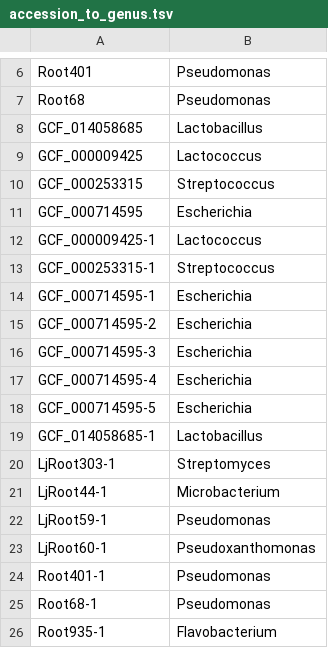
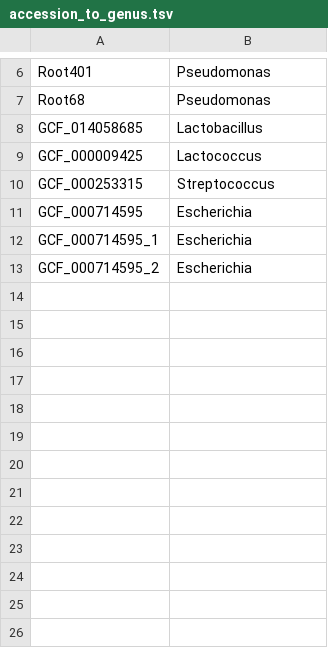
Before and after one commit to ndombrowski/MicEco2025, a TSV file: data/accession_to_genus.tsv, drawn as a sheet; only a part is shown, gaps mark what is left out.

Commit message:
analyse test otu table in R

```diff
--- a/data/accession_to_genus.tsv
+++ b/data/accession_to_genus.tsv
@@ -11,16 +11,3 @@ GCF_000253315	Streptococcus
 GCF_000714595	Escherichia
-GCF_000009425-1	Lactococcus
-GCF_000253315-1	Streptococcus
-GCF_000714595-1	Escherichia
-GCF_000714595-2	Escherichia
-GCF_000714595-3	Escherichia
-GCF_000714595-4	Escherichia
-GCF_000714595-5	Escherichia
-GCF_014058685-1	Lactobacillus
-LjRoot303-1	Streptomyces
-LjRoot44-1	Microbacterium
-LjRoot59-1	Pseudomonas
-LjRoot60-1	Pseudoxanthomonas
-Root401-1	Pseudomonas
-Root68-1	Pseudomonas
-Root935-1	Flavobacterium
+GCF_000714595_1	Escherichia
+GCF_000714595_2	Escherichia
```
Also changed, not shown: 5 other files.
